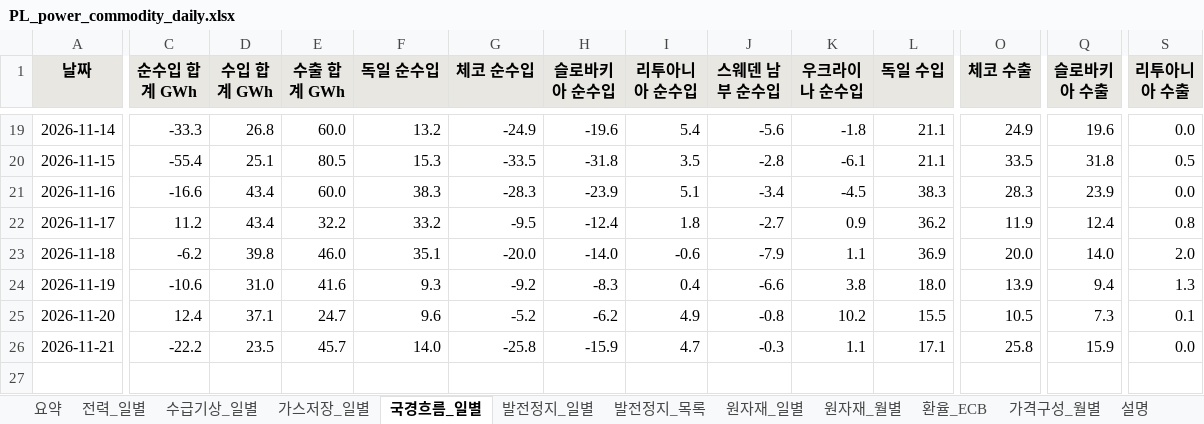
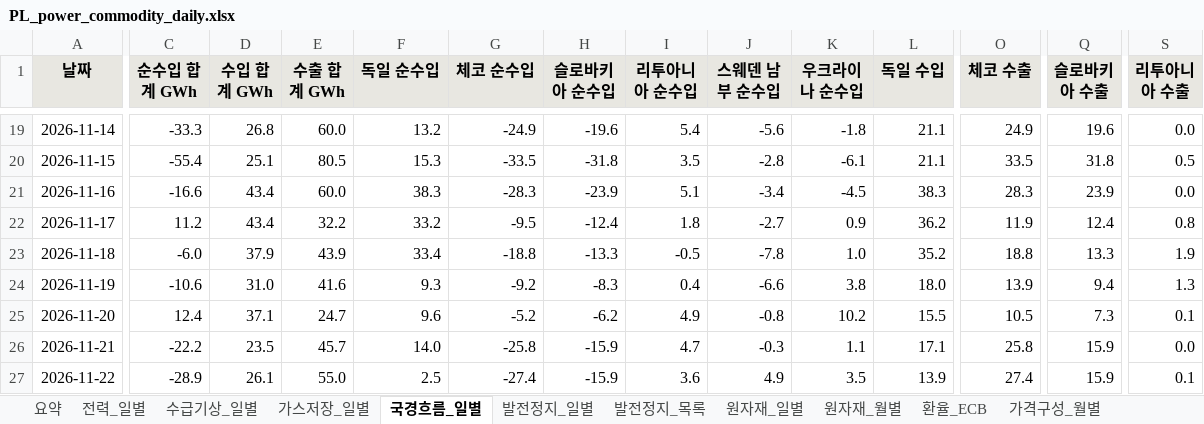
Before and after one commit to bnkim192/entsoe-harvester, an Excel workbook: weekly/daily/PL_power_commodity_daily.xlsx, sheet 국경흐름_일별, drawn as a sheet; only a part is shown, gaps mark what is left out; values as stored, in another font and other column widths than the file's, no borders; rows hold the shown columns only; the diff covers the shown part only; the diff names each change by its address in the sheet, - before the commit and + after, or states it on an @@ line.

```diff
--- a/weekly/daily/PL_power_commodity_daily.xlsx (sheet 국경흐름_일별)
+++ b/weekly/daily/PL_power_commodity_daily.xlsx (sheet 국경흐름_일별)
-C23 (순수입 합계 GWh): -6.2
+C23 (순수입 합계 GWh): -6.0
-D23 (수입 합계 GWh): 39.8
+D23 (수입 합계 GWh): 37.9
-E23 (수출 합계 GWh): 46.0
+E23 (수출 합계 GWh): 43.9
-F23 (독일 순수입): 35.1
+F23 (독일 순수입): 33.4
-G23 (체코 순수입): -20.0
+G23 (체코 순수입): -18.8
-H23 (슬로바키아 순수입): -14.0
+H23 (슬로바키아 순수입): -13.3
-I23 (리투아니아 순수입): -0.6
+I23 (리투아니아 순수입): -0.5
-J23 (스웨덴 남부 순수입): -7.9
+J23 (스웨덴 남부 순수입): -7.8
-K23 (우크라이나 순수입): 1.1
+K23 (우크라이나 순수입): 1.0
-L23 (독일 수입): 36.9
+L23 (독일 수입): 35.2
-O23 (체코 수출): 20.0
+O23 (체코 수출): 18.8
-Q23 (슬로바키아 수출): 14.0
+Q23 (슬로바키아 수출): 13.3
-S23 (리투아니아 수출): 2.0
+S23 (리투아니아 수출): 1.9
+row 27: 2026-11-22 | -28.9 | 26.1 | 55.0 | 2.5 | -27.4 | -15.9 | 3.6 | 4.9 | 3.5 | 13.9 | 27.4 | 15.9 | 0.1
```
Also changed, not shown: 2 edited cells elsewhere in this sheet, sheet 발전정지_목록, sheet 요약, sheet 수급기상_일별, sheet 발전정지_일별, sheet 가스저장_일별, sheet 가격구성_월별, 1 more sheet, other sheet tabs, 20 other files.
